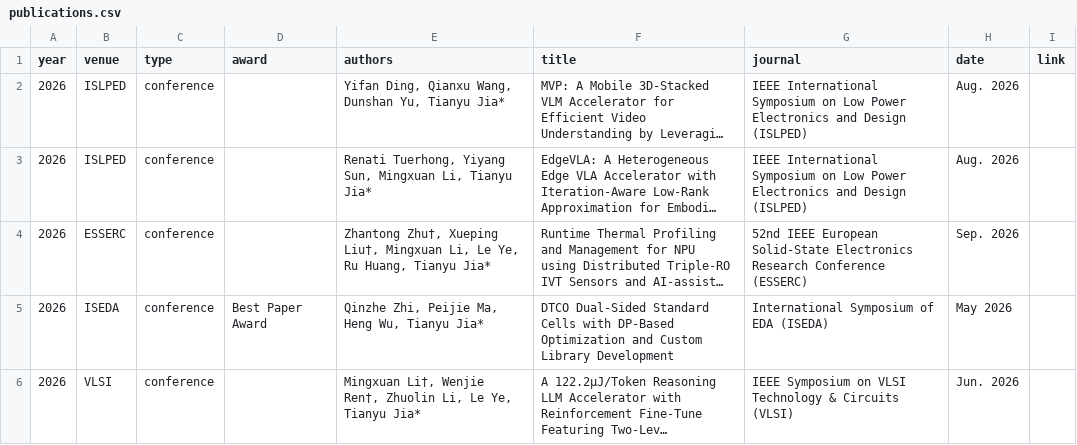
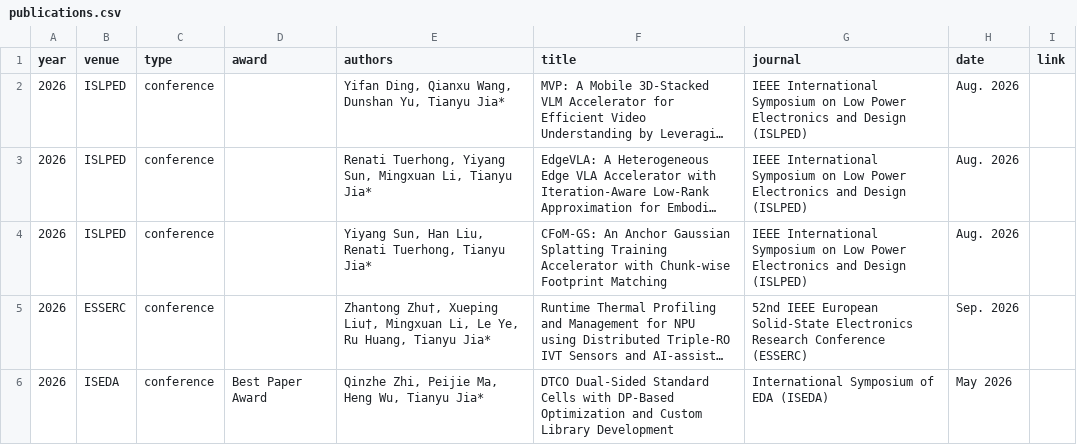
Before and after one commit to pku-pacific-lab/pku-pacific-lab.github.io, a CSV file: data/publications.csv, drawn as a sheet; only a part is shown; the shorter side is filled out with more unchanged rows; long unchanged cells end in …; the diff names each change by its address in the sheet, - before the commit and + after, or states it on an @@ line.

```diff
--- a/data/publications.csv
+++ b/data/publications.csv
+row 4: 2026 | ISLPED | conference |  | Yiyang Sun, Han Liu, Renati Tuerhong, Tianyu Jia* | CFoM-GS: An Anchor Gaussian Splatting Training Accelerator with Chunk-wise Footprint Matching | IEEE International Symposium on Low Power Electronics and Design (ISLPED) | Aug. 2026
```
Also changed, not shown: data/students.csv, 1 other file.
